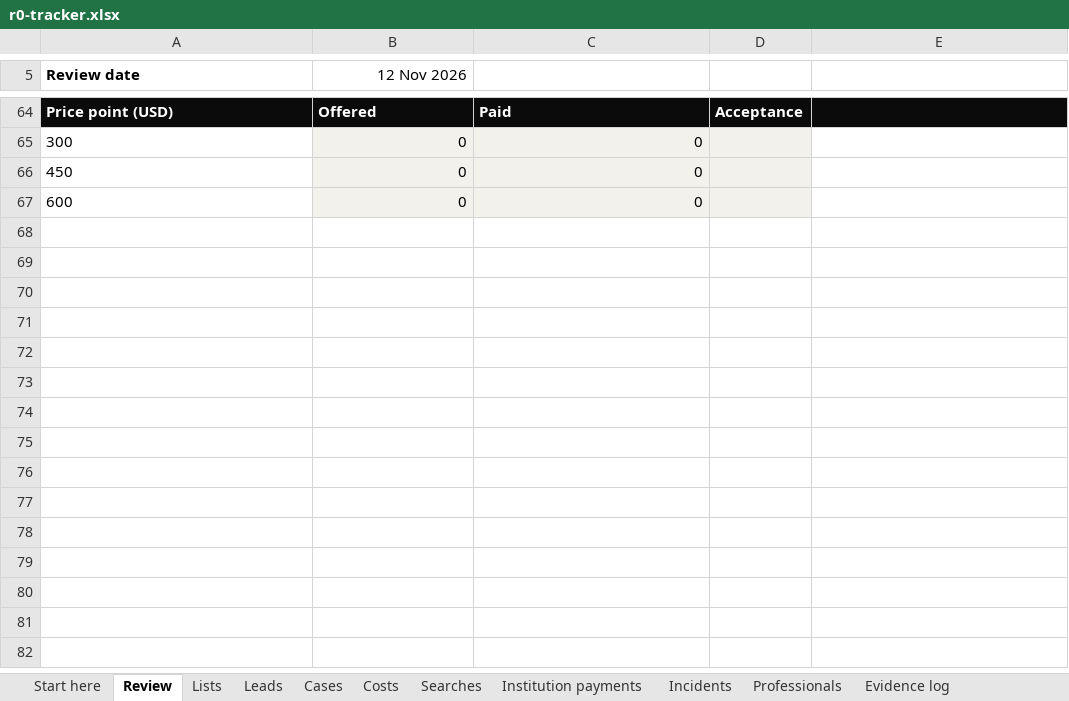
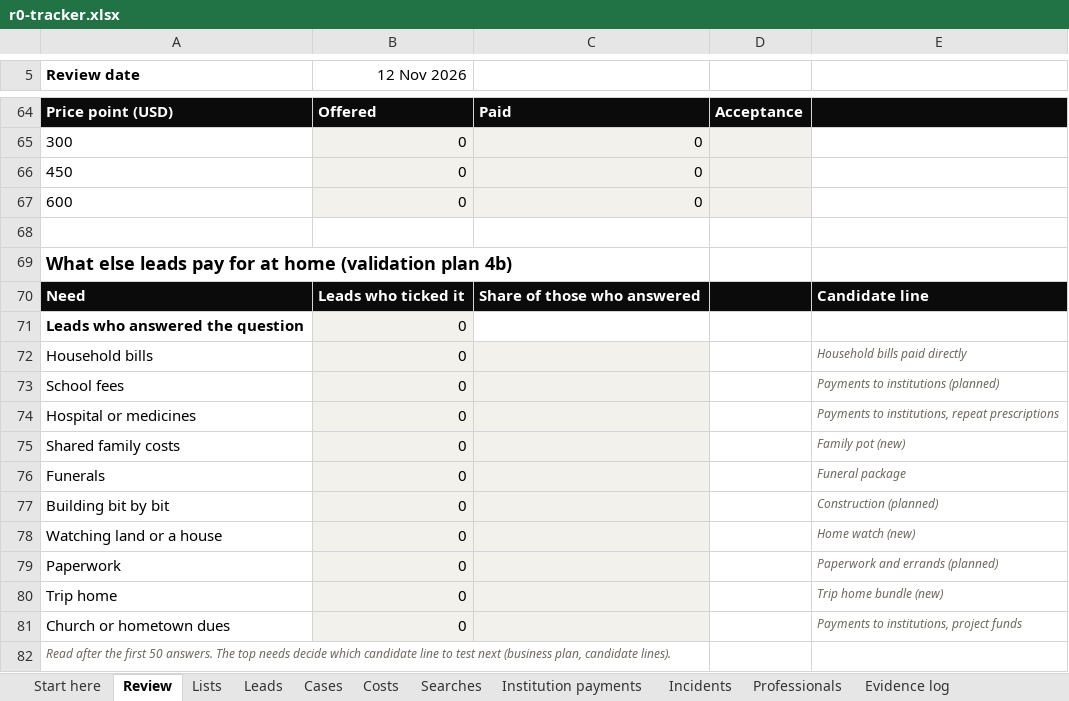
Before and after one commit to 1SteveMens/Fidero, an Excel workbook: docs/operations/r0-tracker.xlsx, sheet Review, drawn as a sheet; only a part is shown, gaps mark what is left out; values as stored, in another font and other column widths than the file's, no borders; the diff names each change by its address in the sheet, - before the commit and + after, or states it on an @@ line.

```diff
--- a/docs/operations/r0-tracker.xlsx (sheet Review)
+++ b/docs/operations/r0-tracker.xlsx (sheet Review)
+row 68: (empty)
+row 69: What else leads pay for at home (validation plan 4b)
+row 70: Need | Leads who ticked it | Share of those who answered |  | Candidate line
+row 71: Leads who answered the question | 0
+row 72: Household bills | 0 |  |  | Household bills paid directly
+row 73: School fees | 0 |  |  | Payments to institutions (planned)
+row 74: Hospital or medicines | 0 |  |  | Payments to institutions, repeat prescriptions
+row 75: Shared family costs | 0 |  |  | Family pot (new)
+row 76: Funerals | 0 |  |  | Funeral package
+row 77: Building bit by bit | 0 |  |  | Construction (planned)
+row 78: Watching land or a house | 0 |  |  | Home watch (new)
+row 79: Paperwork | 0 |  |  | Paperwork and errands (planned)
+row 80: Trip home | 0 |  |  | Trip home bundle (new)
+row 81: Church or hometown dues | 0 |  |  | Payments to institutions, project funds
+row 82: Read after the first 50 answers. The top needs decide which candidate line to test next (business plan, candidate lines).
```
Also changed, not shown: sheet Leads, sheet Start here, 8 other files.
